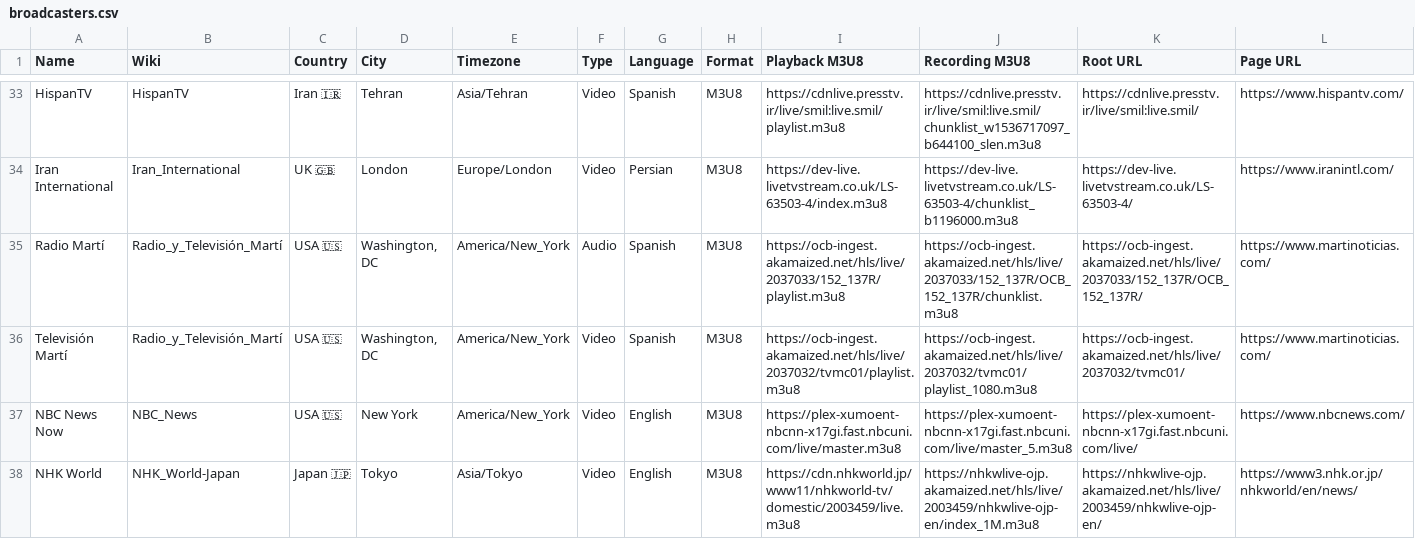
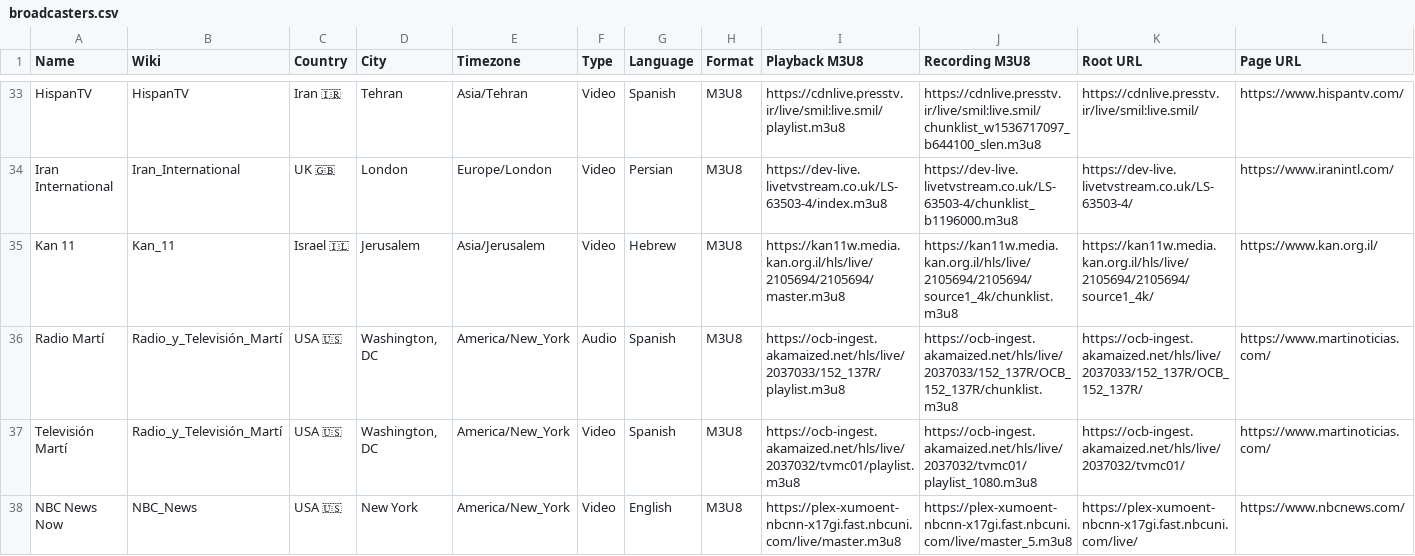
Before and after one commit to cpremoshis/global-media, a CSV file: Assets/broadcasters.csv, drawn as a sheet; only a part is shown, gaps mark what is left out; the shorter side is filled out with more unchanged rows.

Commit message:
=-

```diff
--- a/Assets/broadcasters.csv
+++ b/Assets/broadcasters.csv
@@ -34,2 +34,3 @@ HispanTV,HispanTV,Iran 🇮🇷,Tehran,Asia/Tehran,Video,Spanish,M3U8,https://cd
 Iran International,Iran_International,UK 🇬🇧,London,Europe/London,Video,Persian,M3U8,https://dev-live.livetvstream.co.uk/LS-63503-4/index.m3u8,https://dev-live.livetvstream.co.uk/LS-63503-4/chunklist_b1196000.m3u8,https://dev-live.livetvstream.co.uk/LS-63503-4/,https://www.iranintl.com/
+Kan 11,Kan_11,Israel 🇮🇱,Jerusalem,Asia/Jerusalem,Video,Hebrew,M3U8,https://kan11w.media.kan.org.il/hls/live/2105694/2105694/master.m3u8,https://kan11w.media.kan.org.il/hls/live/2105694/2105694/source1_4k/chunklist.m3u8,https://kan11w.media.kan.org.il/hls/live/2105694/2105694/source1_4k/,https://www.kan.org.il/
 Radio Martí,Radio_y_Televisión_Martí,USA 🇺🇸,"Washington, DC",America/New_York,Audio,Spanish,M3U8,https://ocb-ingest.akamaized.net/hls/live/2037033/152_137R/playlist.m3u8,https://ocb-ingest.akamaized.net/hls/live/2037033/152_137R/OCB_152_137R/chunklist.m3u8,https://ocb-ingest.akamaized.net/hls/live/2037033/152_137R/OCB_152_137R/,https://www.martinoticias.com/
```
